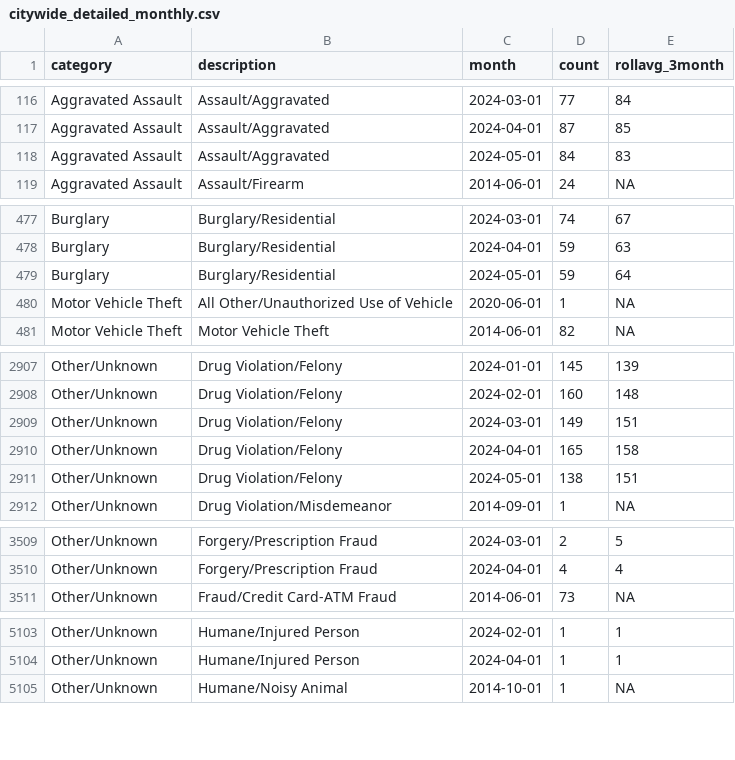
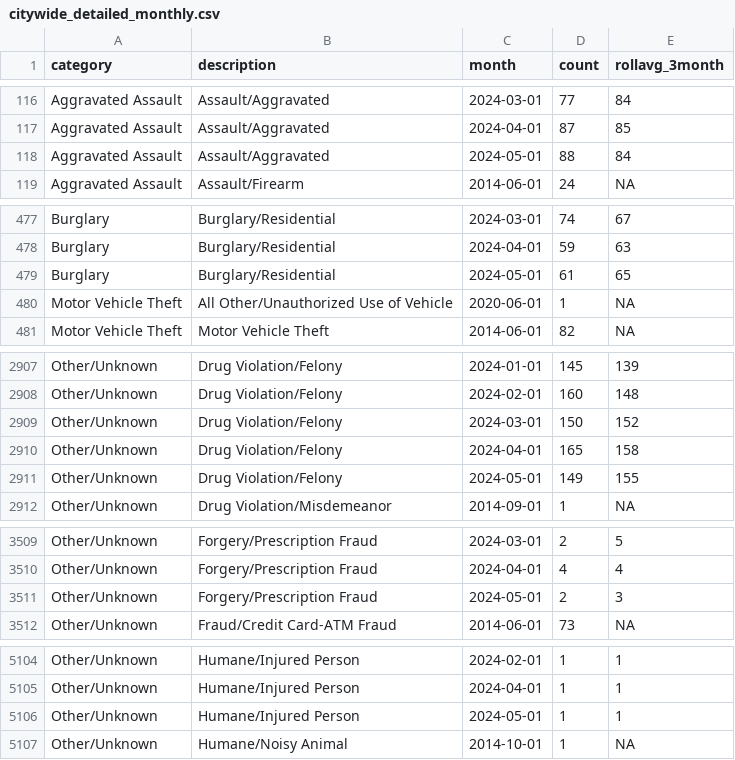
Before and after one commit to abcotvdata/safetytracker_raleigh, a CSV file: data/output/monthly/citywide_detailed_monthly.csv, drawn as a sheet; only a part is shown, gaps mark what is left out; the diff covers the shown part only.

Commit message:
New crime data collected

```diff
--- a/data/output/monthly/citywide_detailed_monthly.csv
+++ b/data/output/monthly/citywide_detailed_monthly.csv
@@ -117,3 +117,3 @@ Aggravated Assault,Assault/Aggravated,2024-03-01,77,84
 Aggravated Assault,Assault/Aggravated,2024-04-01,87,85
-Aggravated Assault,Assault/Aggravated,2024-05-01,84,83
+Aggravated Assault,Assault/Aggravated,2024-05-01,88,84
 Aggravated Assault,Assault/Firearm,2014-06-01,24,NA
@@ -478,3 +478,3 @@ Burglary,Burglary/Residential,2024-03-01,74,67
 Burglary,Burglary/Residential,2024-04-01,59,63
-Burglary,Burglary/Residential,2024-05-01,59,64
+Burglary,Burglary/Residential,2024-05-01,61,65
 Motor Vehicle Theft,All Other/Unauthorized Use of Vehicle,2020-06-01,1,NA
@@ -2908,5 +2908,5 @@ Other/Unknown,Drug Violation/Felony,2024-01-01,145,139
 Other/Unknown,Drug Violation/Felony,2024-02-01,160,148
-Other/Unknown,Drug Violation/Felony,2024-03-01,149,151
+Other/Unknown,Drug Violation/Felony,2024-03-01,150,152
 Other/Unknown,Drug Violation/Felony,2024-04-01,165,158
-Other/Unknown,Drug Violation/Felony,2024-05-01,138,151
+Other/Unknown,Drug Violation/Felony,2024-05-01,149,155
 Other/Unknown,Drug Violation/Misdemeanor,2014-09-01,1,NA
@@ -3510,2 +3510,3 @@ Other/Unknown,Forgery/Prescription Fraud,2024-03-01,2,5
 Other/Unknown,Forgery/Prescription Fraud,2024-04-01,4,4
+Other/Unknown,Forgery/Prescription Fraud,2024-05-01,2,3
 Other/Unknown,Fraud/Credit Card-ATM Fraud,2014-06-01,73,NA
@@ -5104,2 +5105,3 @@ Other/Unknown,Humane/Injured Person,2024-02-01,1,1
 Other/Unknown,Humane/Injured Person,2024-04-01,1,1
+Other/Unknown,Humane/Injured Person,2024-05-01,1,1
 Other/Unknown,Humane/Noisy Animal,2014-10-01,1,NA
```
Also changed, not shown: 74 edited cells elsewhere in this file, data/output/city/citywide_detailed.csv, data/output/districts/autothefts_district.csv, 46 other files.
